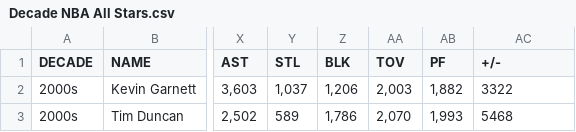
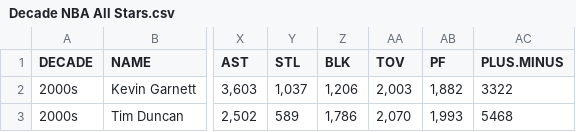
Before and after one commit to VinojanA/NBA-All-Stars, a CSV file: Decade NBA All Stars.csv, drawn as a sheet; only a part is shown, gaps mark what is left out; the diff names each change by its address in the sheet, - before the commit and + after, or states it on an @@ line.

Commit message:
Add files via upload

```diff
--- a/Decade NBA All Stars.csv
+++ b/Decade NBA All Stars.csv
-AC1: +/-
+AC1: PLUS.MINUS
```
